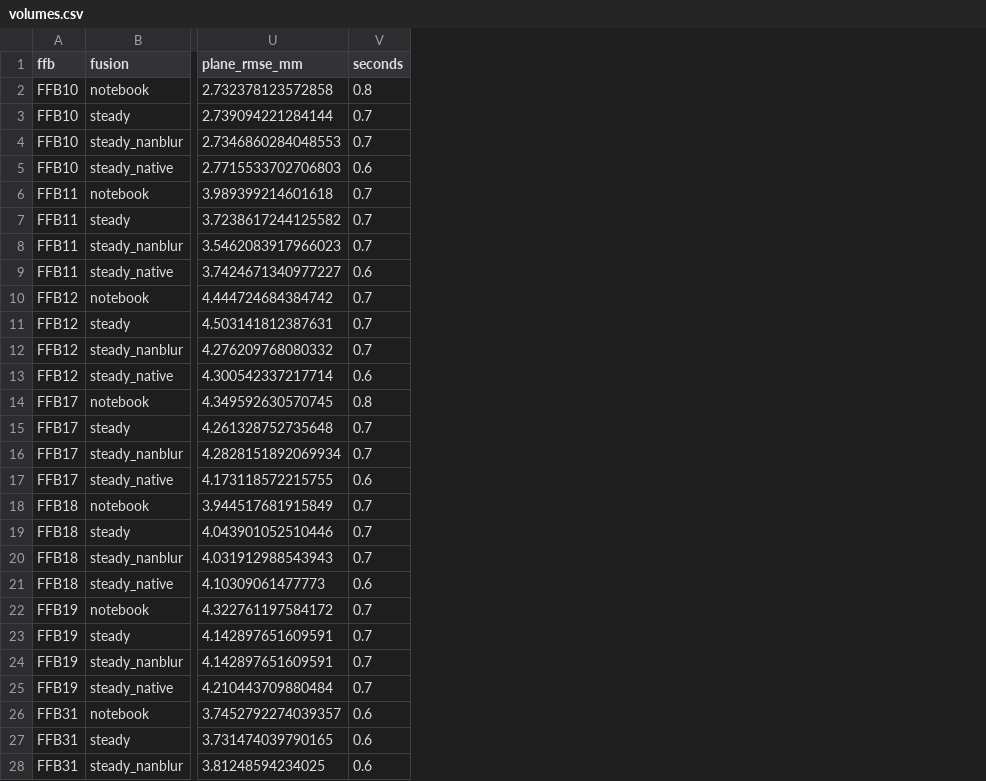
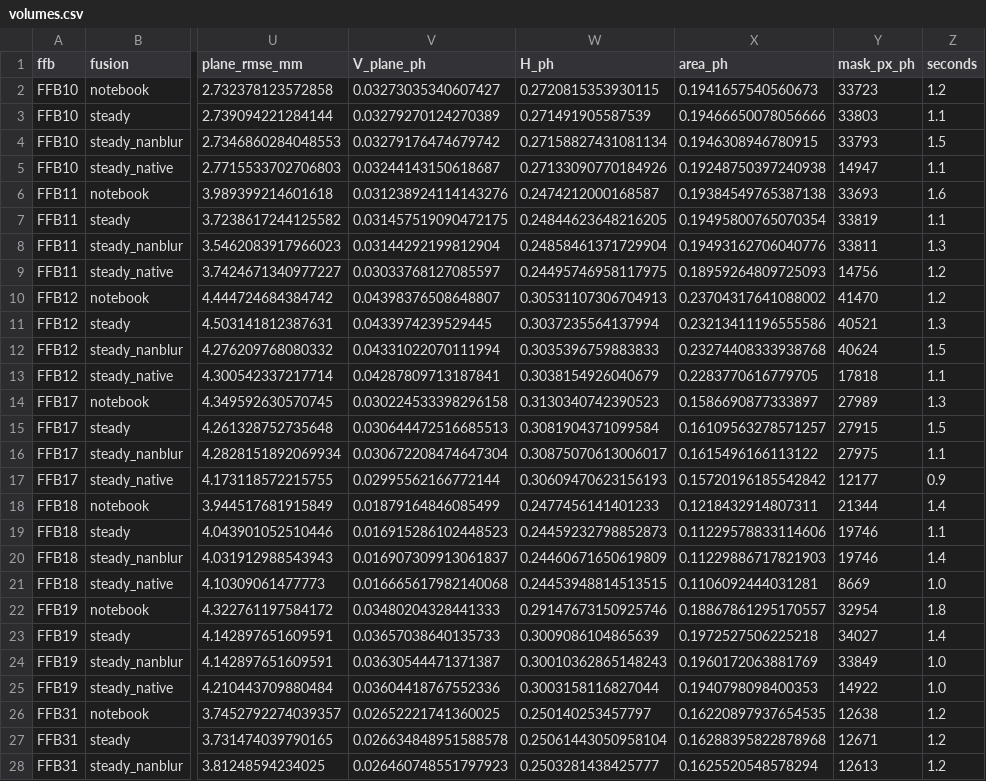
Before and after one commit to rajul-kk/ffb-rgbd-mass-estimation, a CSV file: results/v3/volumes.csv, drawn as a sheet; only a part is shown, gaps mark what is left out; addresses are those after the commit; the diff covers the shown part only; the diff names each change by its address in the sheet, - before the commit and + after, or states it on an @@ line.

Commit message:
Re-execute v3 and v4 notebooks on CPU after refactor
All results unchanged; v3 volumes gain the depth-only mask columns.

```diff
--- a/results/v3/volumes.csv
+++ b/results/v3/volumes.csv
+column V (V_plane_ph), rows 2-28: 0.03273035340607427 | 0.03279270124270389 | 0.03279176474679742 | 0.03244143150618687 | 0.031238924114143276 | 0.031457519090472175 | 0.03144292199812904 | 0.03033768127085597 | 0.04398376508648807 | 0.0433974239529445 | 0.04331022070111994 | 0.04287809713187841 | 0.030224533398296158 | 0.030644472516685513 | 0.030672208474647304 | 0.02995562166772144 | 0.01879164846085499 | 0.016915286102448523 | 0.016907309913061837 | 0.016665617982140068 | 0.03480204328441333 | 0.03657038640135733 | 0.03630544471371387 | 0.03604418767552336 | 0.02652221741360025 | 0.026634848951588578 | 0.026460748551797923
+column W (H_ph), rows 2-28: 0.2720815353930115 | 0.271491905587539 | 0.27158827431081134 | 0.27133090770184926 | 0.2474212000168587 | 0.24844623648216205 | 0.24858461371729904 | 0.24495746958117975 | 0.30531107306704913 | 0.3037235564137994 | 0.3035396759883833 | 0.3038154926040679 | 0.3130340742390523 | 0.3081904371099584 | 0.30875070613006017 | 0.30609470623156193 | 0.2477456141401233 | 0.24459232798852873 | 0.24460671650619809 | 0.24453948814513515 | 0.29147673150925746 | 0.3009086104865639 | 0.30010362865148243 | 0.3003158116827044 | 0.250140253457797 | 0.25061443050958104 | 0.2503281438425777
+column X (area_ph), rows 2-28: 0.1941657540560673 | 0.19466650078056666 | 0.1946308946780915 | 0.19248750397240938 | 0.19384549765387138 | 0.19495800765070354 | 0.19493162706040776 | 0.18959264809725093 | 0.23704317641088002 | 0.23213411196555586 | 0.23274408333938768 | 0.2283770616779705 | 0.1586690877333897 | 0.16109563278571257 | 0.1615496166113122 | 0.15720196185542842 | 0.1218432914807311 | 0.11229578833114606 | 0.11229886717821903 | 0.1106092444031281 | 0.18867861295170557 | 0.1972527506225218 | 0.1960172063881769 | 0.1940798098400353 | 0.16220897937654535 | 0.16288395822878968 | 0.1625520548578294
+column Y (mask_px_ph), rows 2-28: 33723 | 33803 | 33793 | 14947 | 33693 | 33819 | 33811 | 14756 | 41470 | 40521 | 40624 | 17818 | 27989 | 27915 | 27975 | 12177 | 21344 | 19746 | 19746 | 8669 | 32954 | 34027 | 33849 | 14922 | 12638 | 12671 | 12613
-Z2 (seconds): 0.8
+Z2 (seconds): 1.2
-Z3 (seconds): 0.7
+Z3 (seconds): 1.1
-Z4 (seconds): 0.7
+Z4 (seconds): 1.5
-Z5 (seconds): 0.6
+Z5 (seconds): 1.1
-Z6 (seconds): 0.7
+Z6 (seconds): 1.6
-Z7 (seconds): 0.7
+Z7 (seconds): 1.1
-Z8 (seconds): 0.7
+Z8 (seconds): 1.3
-Z9 (seconds): 0.6
+Z9 (seconds): 1.2
-Z10 (seconds): 0.7
+Z10 (seconds): 1.2
-Z11 (seconds): 0.7
+Z11 (seconds): 1.3
-Z12 (seconds): 0.7
+Z12 (seconds): 1.5
-Z13 (seconds): 0.6
+Z13 (seconds): 1.1
-Z14 (seconds): 0.8
+Z14 (seconds): 1.3
-Z15 (seconds): 0.7
+Z15 (seconds): 1.5
-Z16 (seconds): 0.7
+Z16 (seconds): 1.1
-Z17 (seconds): 0.6
+Z17 (seconds): 0.9
-Z18 (seconds): 0.7
+Z18 (seconds): 1.4
-Z19 (seconds): 0.7
+Z19 (seconds): 1.1
-Z20 (seconds): 0.7
+Z20 (seconds): 1.4
-Z21 (seconds): 0.6
+Z21 (seconds): 1.0
-Z22 (seconds): 0.7
+Z22 (seconds): 1.8
-Z23 (seconds): 0.7
+Z23 (seconds): 1.4
-Z24:Z25 (seconds): 0.7
+Z24:Z25 (seconds): 1.0
-Z26:Z28 (seconds): 0.6
+Z26:Z28 (seconds): 1.2
```
Also changed, not shown: 17 edited cells elsewhere in this file, 2 other files.
